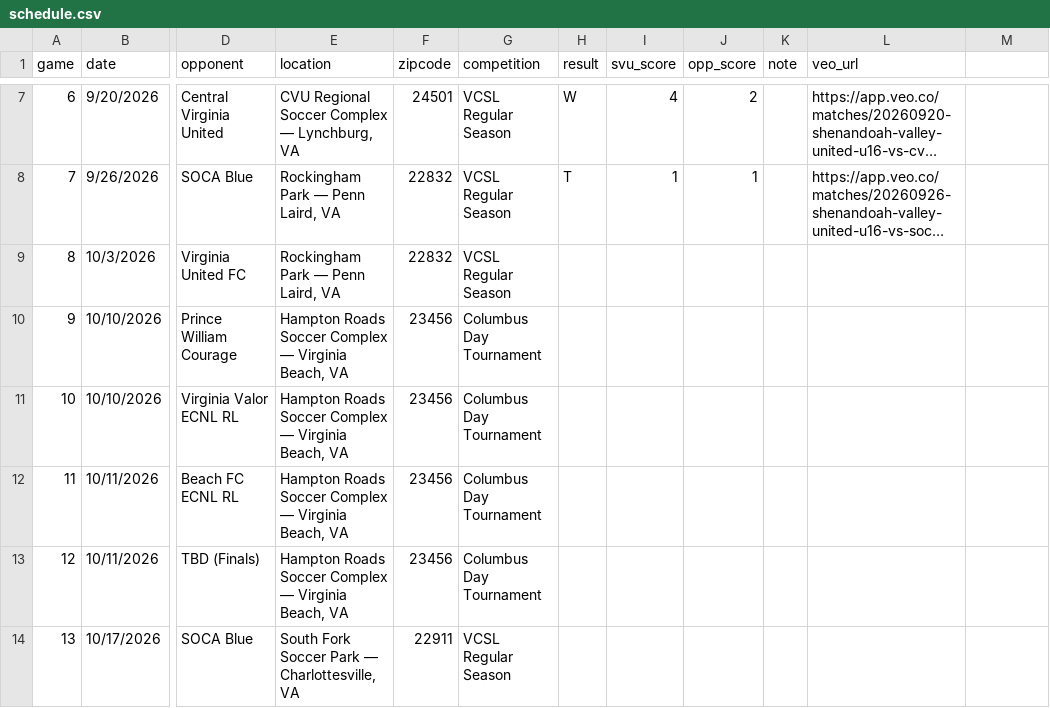
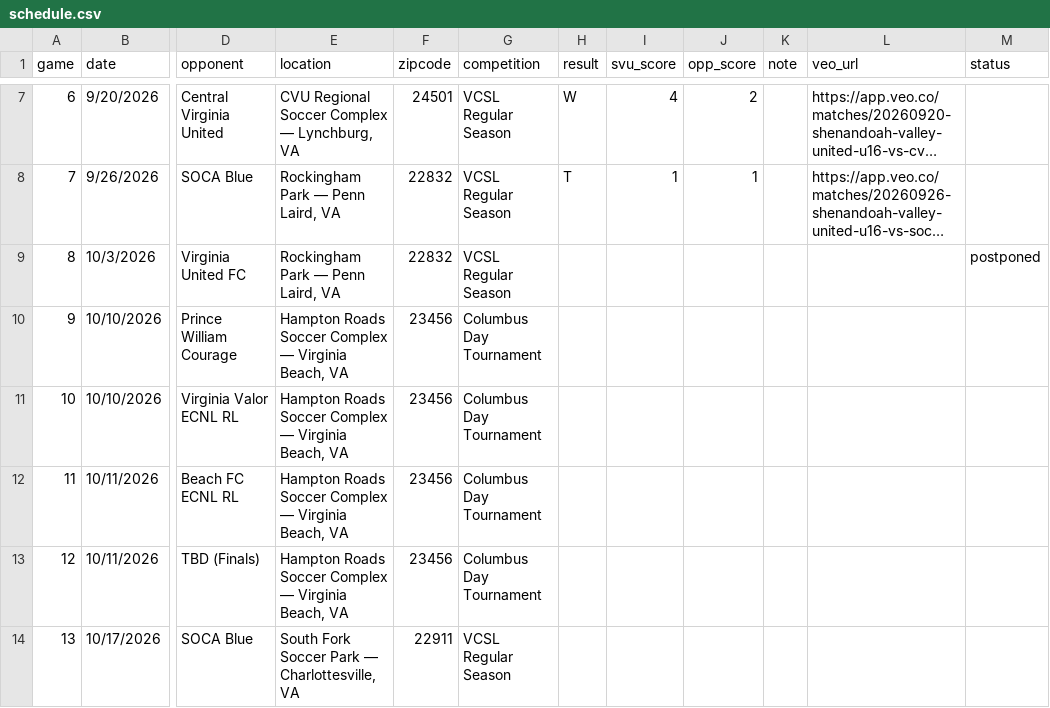
Before and after one commit to zpbandy-art/svu-u16-team-site, a CSV file: schedule.csv, drawn as a sheet; only a part is shown, gaps mark what is left out; long unchanged cells end in …; the diff names each change by its address in the sheet, - before the commit and + after, or states it on an @@ line.

```diff
--- a/schedule.csv
+++ b/schedule.csv
-M1: (empty)
+M1: status
-M9 (status): (empty)
+M9 (status): postponed
```
Also changed, not shown: 4 other files.
